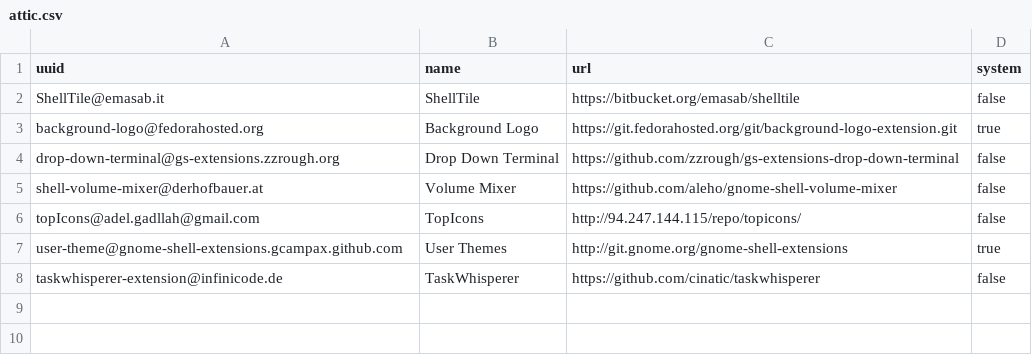
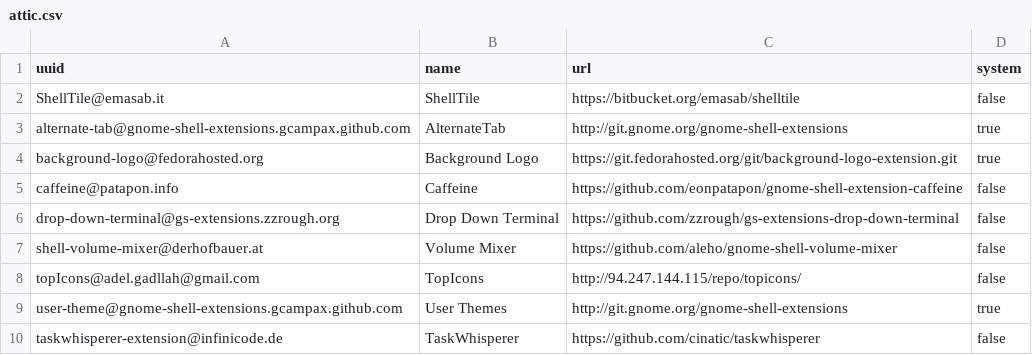
Before and after one commit to gsauthof/playbook, a CSV file: gnome-shell/attic.csv, drawn as a sheet; the diff names each change by its address in the sheet, - before the commit and + after, or states it on an @@ line.

Commit message:
update extension list - caffeine is unmaintained
and I'm used to the default tab behavior now

```diff
--- a/gnome-shell/attic.csv
+++ b/gnome-shell/attic.csv
+row 3: alternate-tab@gnome-shell-extensions.gcampax.github.com | AlternateTab | http://git.gnome.org/gnome-shell-extensions | true
+row 5: caffeine@patapon.info | Caffeine | https://github.com/eonpatapon/gnome-shell-extension-caffeine | false
```
Also changed, not shown: gnome-shell/extension.csv, 1 other file.
